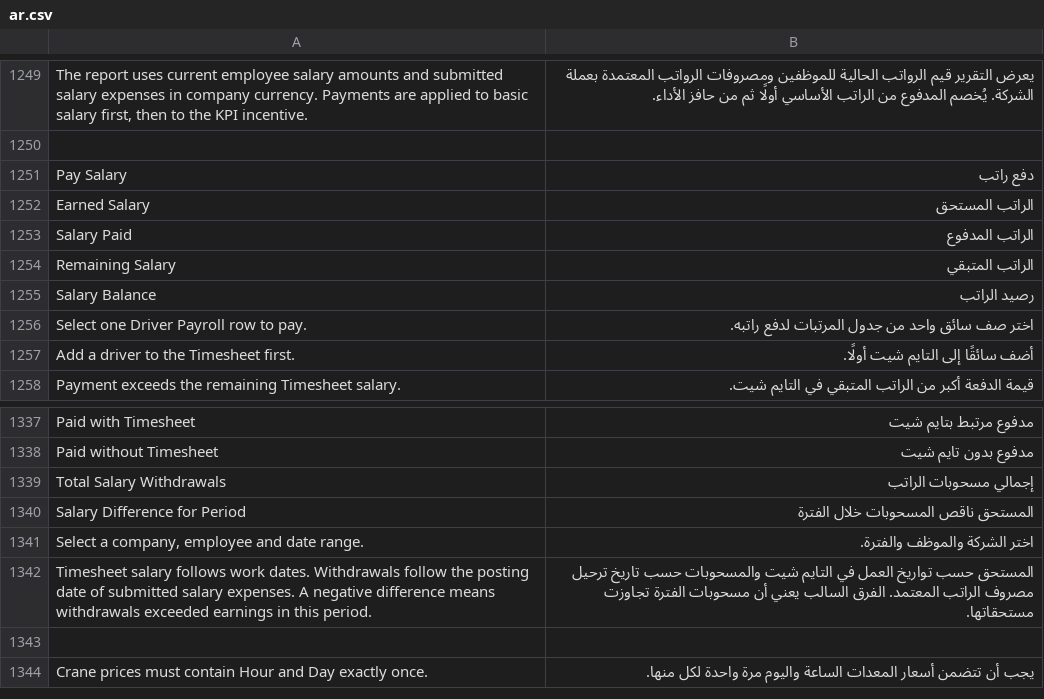
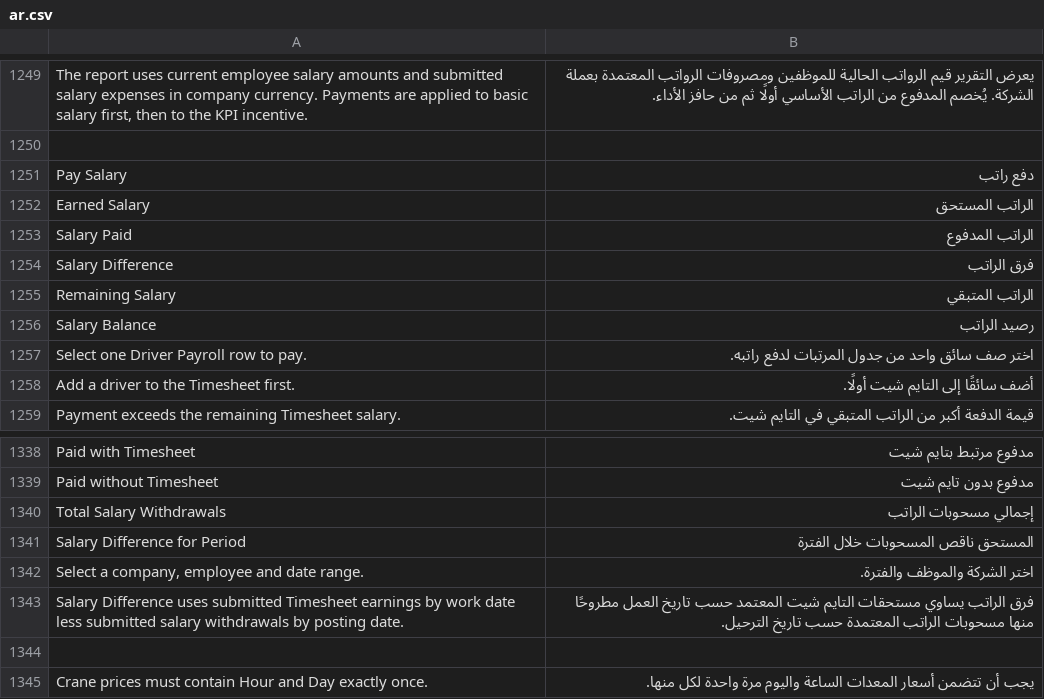
Before and after one commit to 00JIMMY00/heavy_equipment_rental, a CSV file: heavy_equipment_rental/translations/ar.csv, drawn as a sheet; only a part is shown, gaps mark what is left out; removed rows and columns are numbered as before the commit, all else as after; the diff names each change by its address in the sheet, - before the commit and + after, or states it on an @@ line.

Commit message:
feat: Enhance salary balance reporting and update related documentation

```diff
--- a/heavy_equipment_rental/translations/ar.csv
+++ b/heavy_equipment_rental/translations/ar.csv
+row 1254: Salary Difference | فرق الراتب
-row 1342: Timesheet salary follows work dates. Withdrawals follow the posting date of submitted salary expenses. A negative difference means withdrawals exceeded earnings in this period. | المستحق حسب تواريخ العمل في التايم شيت والمسحوبات حسب تاريخ ترحيل مصروف الراتب المعتمد. الفرق السالب يعني أن مسحوبات الفترة تجاوزت مستحقاتها.
+row 1343: Salary Difference uses submitted Timesheet earnings by work date less submitted salary withdrawals by posting date. | فرق الراتب يساوي مستحقات التايم شيت المعتمد حسب تاريخ العمل مطروحًا منها مسحوبات الراتب المعتمدة حسب تاريخ الترحيل.
```
Also changed, not shown: 8 other files.
